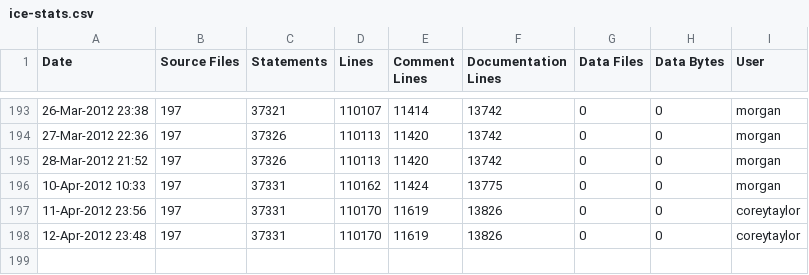
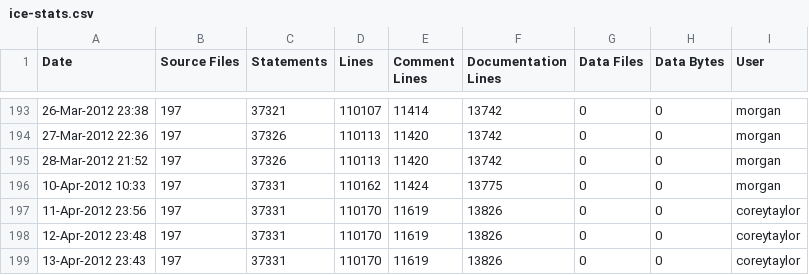
Before and after one commit to A7med-Shoukry/g3d, a CSV file: G3D9/GLG3D.lib/ice-stats.csv, drawn as a sheet; only a part is shown, gaps mark what is left out.

Commit message:
Fixed remaining linker errors when building applications against freeimage.lib
git-svn-id: https://g3d.svn.sourceforge.net/svnroot/g3d@1286 ef0428c2-0c16-0410-9f3f-d710ca1f8061

```diff
--- a/G3D9/GLG3D.lib/ice-stats.csv
+++ b/G3D9/GLG3D.lib/ice-stats.csv
@@ -198 +198,2 @@
 12-Apr-2012 23:48,197,37331,110170,11619,13826,0,0,"coreytaylor",""
+13-Apr-2012 23:43,197,37331,110170,11619,13826,0,0,"coreytaylor",""
```
Also changed, not shown: G3D9/G3D.lib/ice-stats.csv, 1 other file.
